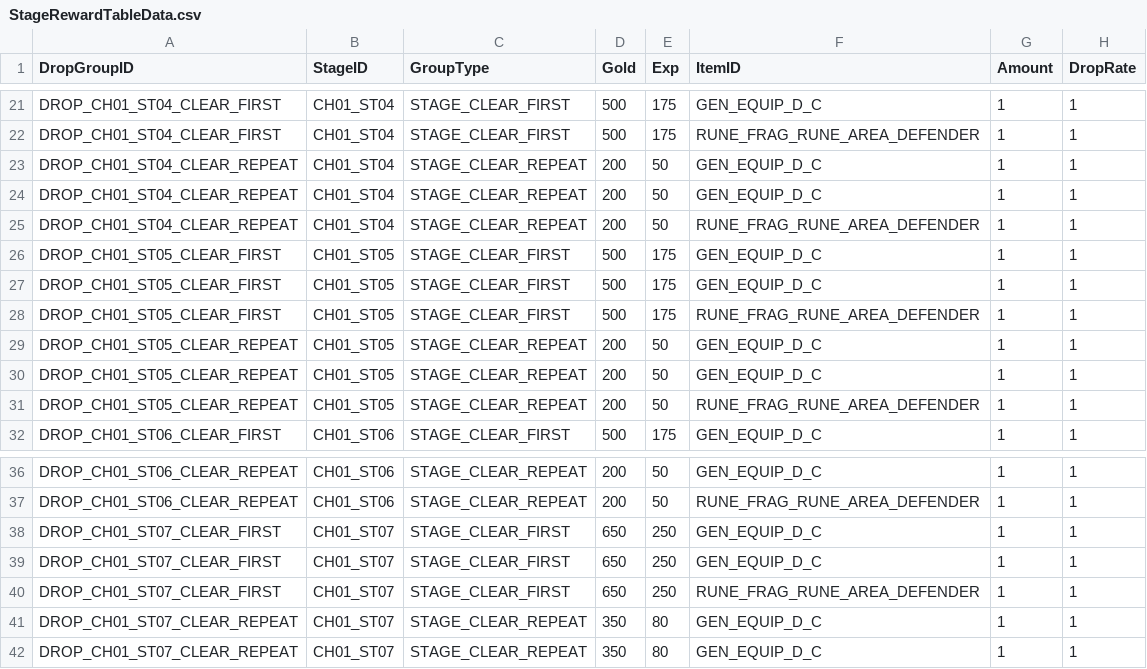
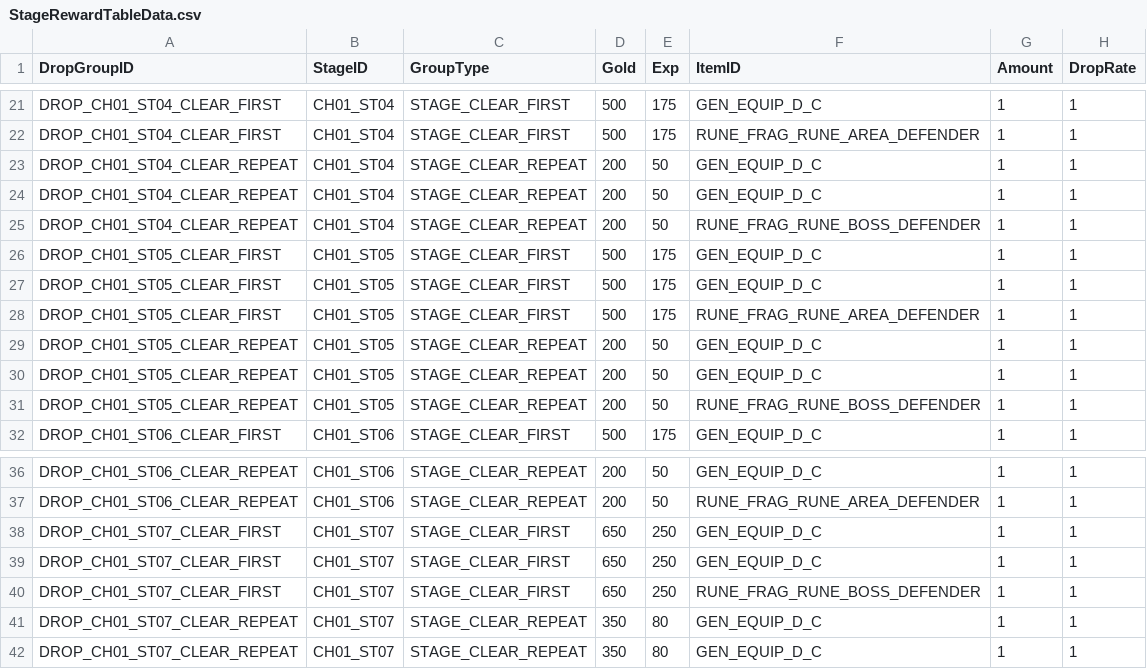
Before and after one commit to JakeStudio21/2DActionRPG, a CSV file: Assets/Resources/Stages/Drops/CSV/StageRewardTableData.csv, drawn as a sheet; only a part is shown, gaps mark what is left out; the diff covers the shown part only.

```diff
--- a/Assets/Resources/Stages/Drops/CSV/StageRewardTableData.csv
+++ b/Assets/Resources/Stages/Drops/CSV/StageRewardTableData.csv
@@ -24,3 +24,3 @@ DROP_CH01_ST04_CLEAR_REPEAT,CH01_ST04,STAGE_CLEAR_REPEAT,200,50,GEN_EQUIP_D_C,1,
 DROP_CH01_ST04_CLEAR_REPEAT,CH01_ST04,STAGE_CLEAR_REPEAT,200,50,GEN_EQUIP_D_C,1,1
-DROP_CH01_ST04_CLEAR_REPEAT,CH01_ST04,STAGE_CLEAR_REPEAT,200,50,RUNE_FRAG_RUNE_AREA_DEFENDER,1,1
+DROP_CH01_ST04_CLEAR_REPEAT,CH01_ST04,STAGE_CLEAR_REPEAT,200,50,RUNE_FRAG_RUNE_BOSS_DEFENDER,1,1
 DROP_CH01_ST05_CLEAR_FIRST,CH01_ST05,STAGE_CLEAR_FIRST,500,175,GEN_EQUIP_D_C,1,1
@@ -30,3 +30,3 @@ DROP_CH01_ST05_CLEAR_REPEAT,CH01_ST05,STAGE_CLEAR_REPEAT,200,50,GEN_EQUIP_D_C,1,
 DROP_CH01_ST05_CLEAR_REPEAT,CH01_ST05,STAGE_CLEAR_REPEAT,200,50,GEN_EQUIP_D_C,1,1
-DROP_CH01_ST05_CLEAR_REPEAT,CH01_ST05,STAGE_CLEAR_REPEAT,200,50,RUNE_FRAG_RUNE_AREA_DEFENDER,1,1
+DROP_CH01_ST05_CLEAR_REPEAT,CH01_ST05,STAGE_CLEAR_REPEAT,200,50,RUNE_FRAG_RUNE_BOSS_DEFENDER,1,1
 DROP_CH01_ST06_CLEAR_FIRST,CH01_ST06,STAGE_CLEAR_FIRST,500,175,GEN_EQUIP_D_C,1,1
@@ -39,3 +39,3 @@ DROP_CH01_ST07_CLEAR_FIRST,CH01_ST07,STAGE_CLEAR_FIRST,650,250,GEN_EQUIP_D_C,1,1
 DROP_CH01_ST07_CLEAR_FIRST,CH01_ST07,STAGE_CLEAR_FIRST,650,250,GEN_EQUIP_D_C,1,1
-DROP_CH01_ST07_CLEAR_FIRST,CH01_ST07,STAGE_CLEAR_FIRST,650,250,RUNE_FRAG_RUNE_AREA_DEFENDER,1,1
+DROP_CH01_ST07_CLEAR_FIRST,CH01_ST07,STAGE_CLEAR_FIRST,650,250,RUNE_FRAG_RUNE_BOSS_DEFENDER,1,1
 DROP_CH01_ST07_CLEAR_REPEAT,CH01_ST07,STAGE_CLEAR_REPEAT,350,80,GEN_EQUIP_D_C,1,1
```
Also changed, not shown: 12 added rows and 7 edited cells elsewhere in this file, 45 other files.
